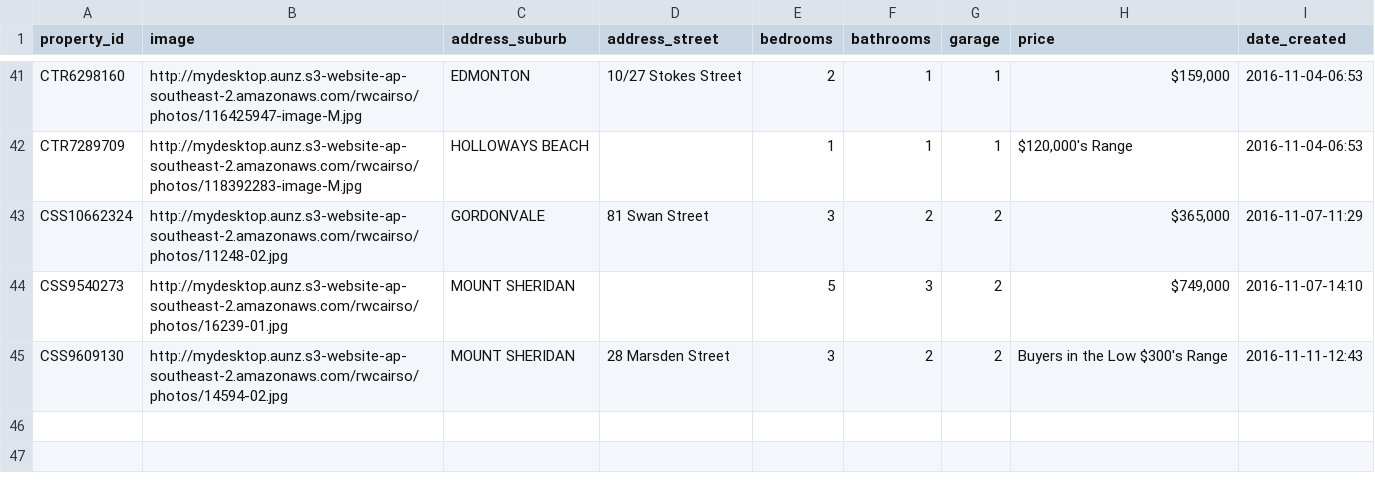
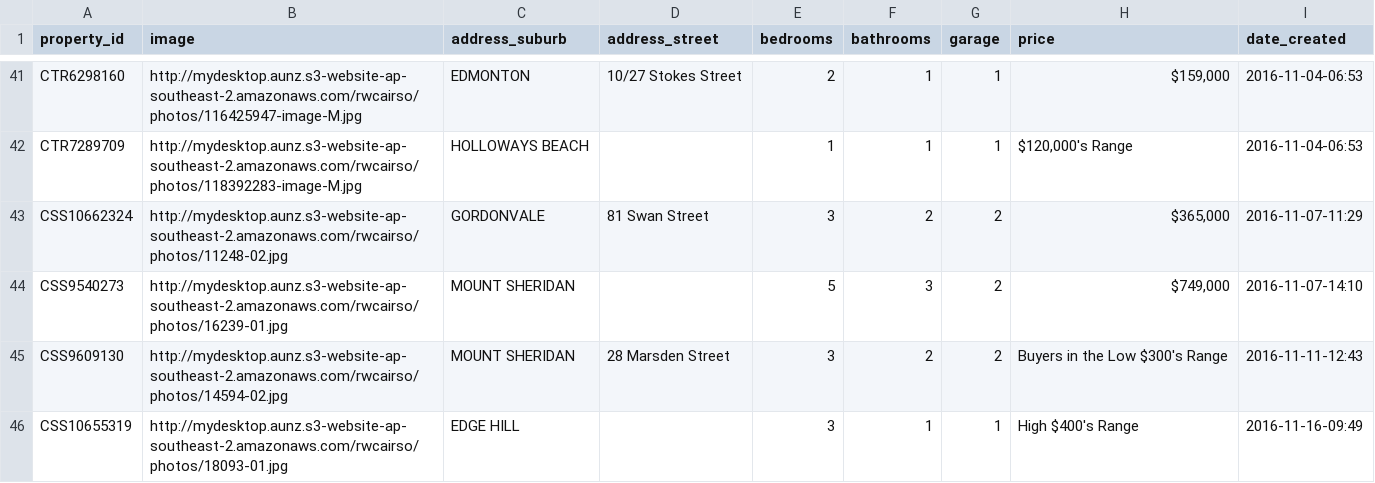
Before and after one commit to callumflack/therese-plath-realestate, a CSV file: _data/current.csv, drawn as a sheet; only a part is shown, gaps mark what is left out.

```diff
--- a/_data/current.csv
+++ b/_data/current.csv
@@ -45 +45,2 @@ CSS9540273,http://mydesktop.aunz.s3-website-ap-southeast-2.amazonaws.com/rwcairs
 CSS9609130,http://mydesktop.aunz.s3-website-ap-southeast-2.amazonaws.com/rwcairso/photos/14594-02.jpg,"MOUNT SHERIDAN","28 Marsden Street",3,2,2,"Buyers in the Low $300's Range",2016-11-11-12:43
+CSS10655319,http://mydesktop.aunz.s3-website-ap-southeast-2.amazonaws.com/rwcairso/photos/18093-01.jpg,"EDGE HILL",,3,1,1,"High $400's Range",2016-11-16-09:49
```
Also changed, not shown: 1 other file.
